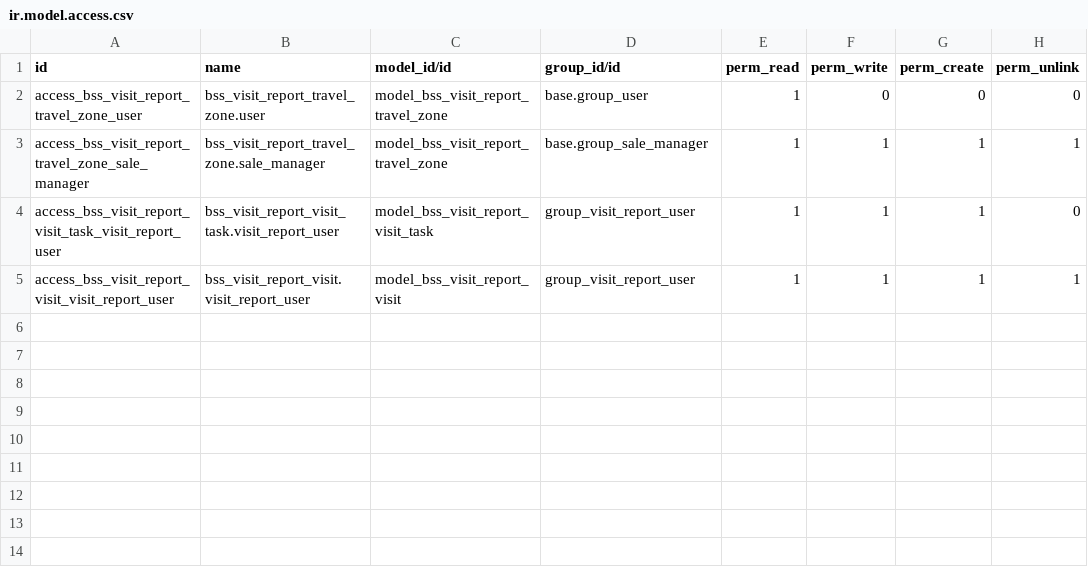
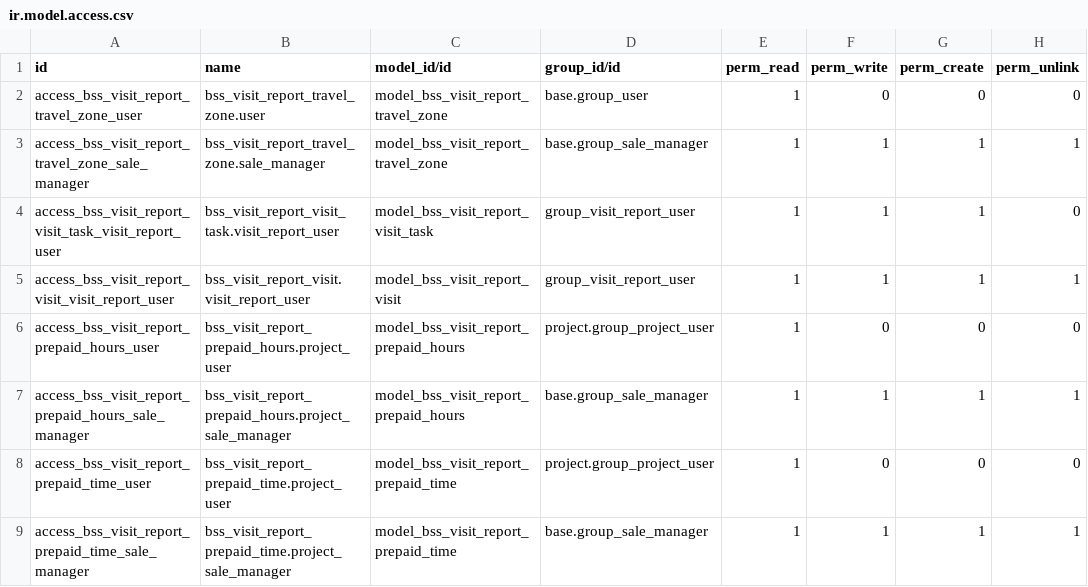
Before and after one commit to bluestar-solutions/openerp-bss-jira-addons, a CSV file: src/bss_visit_report/security/ir.model.access.csv, drawn as a sheet; the diff names each change by its address in the sheet, - before the commit and + after, or states it on an @@ line.

Commit message:
Rights and display
Add rights on object (read : project.group_project_user, crud :
base.group_sale_manager).
Update object to display proper name instead of ID.

```diff
--- a/src/bss_visit_report/security/ir.model.access.csv
+++ b/src/bss_visit_report/security/ir.model.access.csv
+row 6: access_bss_visit_report_prepaid_hours_user | bss_visit_report_prepaid_hours.project_user | model_bss_visit_report_prepaid_hours | project.group_project_user | 1 | 0 | 0 | 0
+row 7: access_bss_visit_report_prepaid_hours_sale_manager | bss_visit_report_prepaid_hours.project_sale_manager | model_bss_visit_report_prepaid_hours | base.group_sale_manager | 1 | 1 | 1 | 1
+row 8: access_bss_visit_report_prepaid_time_user | bss_visit_report_prepaid_time.project_user | model_bss_visit_report_prepaid_time | project.group_project_user | 1 | 0 | 0 | 0
+row 9: access_bss_visit_report_prepaid_time_sale_manager | bss_visit_report_prepaid_time.project_sale_manager | model_bss_visit_report_prepaid_time | base.group_sale_manager | 1 | 1 | 1 | 1
```
Also changed, not shown: 2 other files.
